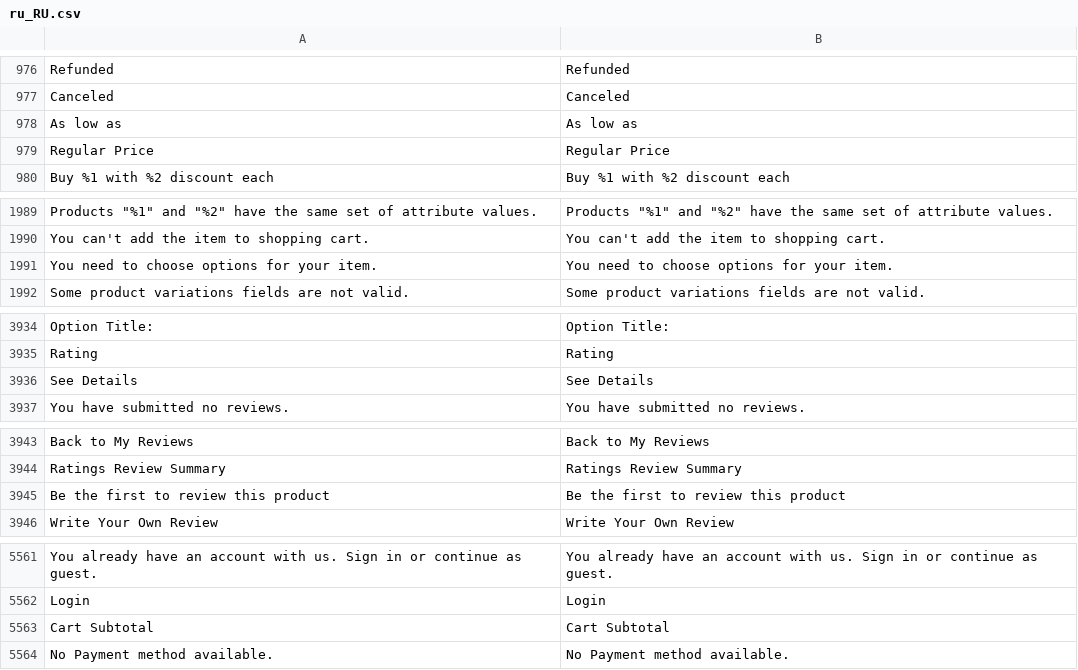
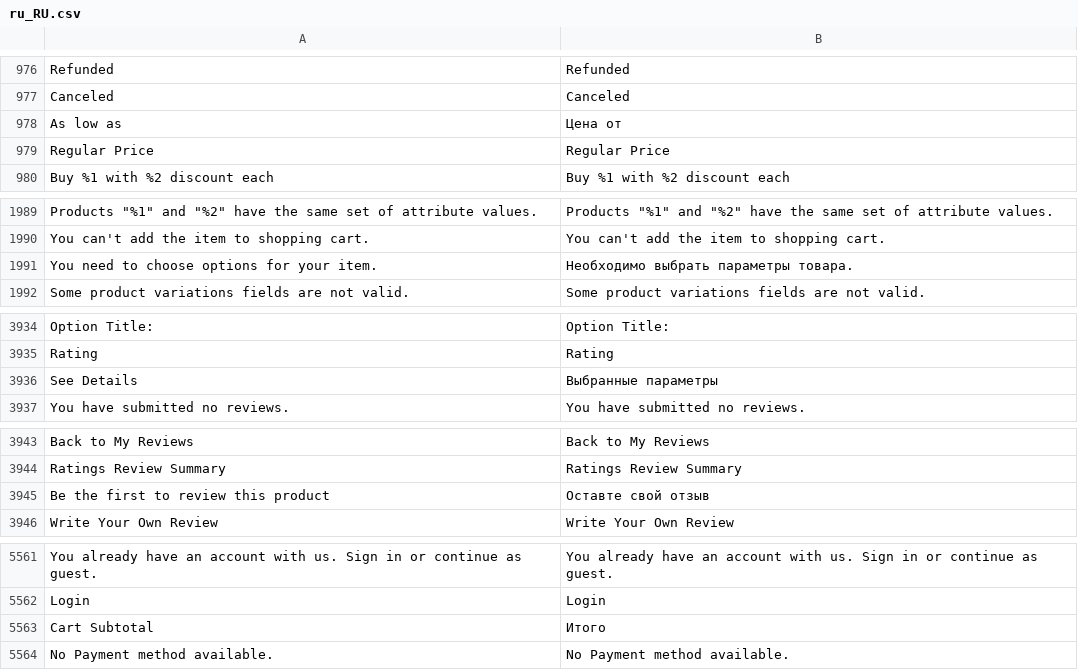
Before and after one commit to evgeniy-d/2vikki, a CSV file: app/design/frontend/Oakma/twovikki/i18n/ru_RU.csv, drawn as a sheet; only a part is shown, gaps mark what is left out; the diff covers the shown part only; the diff names each change by its address in the sheet, - before the commit and + after, or states it on an @@ line.

```diff
--- a/app/design/frontend/Oakma/twovikki/i18n/ru_RU.csv
+++ b/app/design/frontend/Oakma/twovikki/i18n/ru_RU.csv
-B978: As low as
+B978: Цена от
-B1991: You need to choose options for your item.
+B1991: Необходимо выбрать параметры товара.
-B3936: See Details
+B3936: Выбранные параметры
-B3945: Be the first to review this product
+B3945: Оставте свой отзыв
-B5563: Cart Subtotal
+B5563: Итого
```
Also changed, not shown: 15 edited cells elsewhere in this file, 3 other files.
